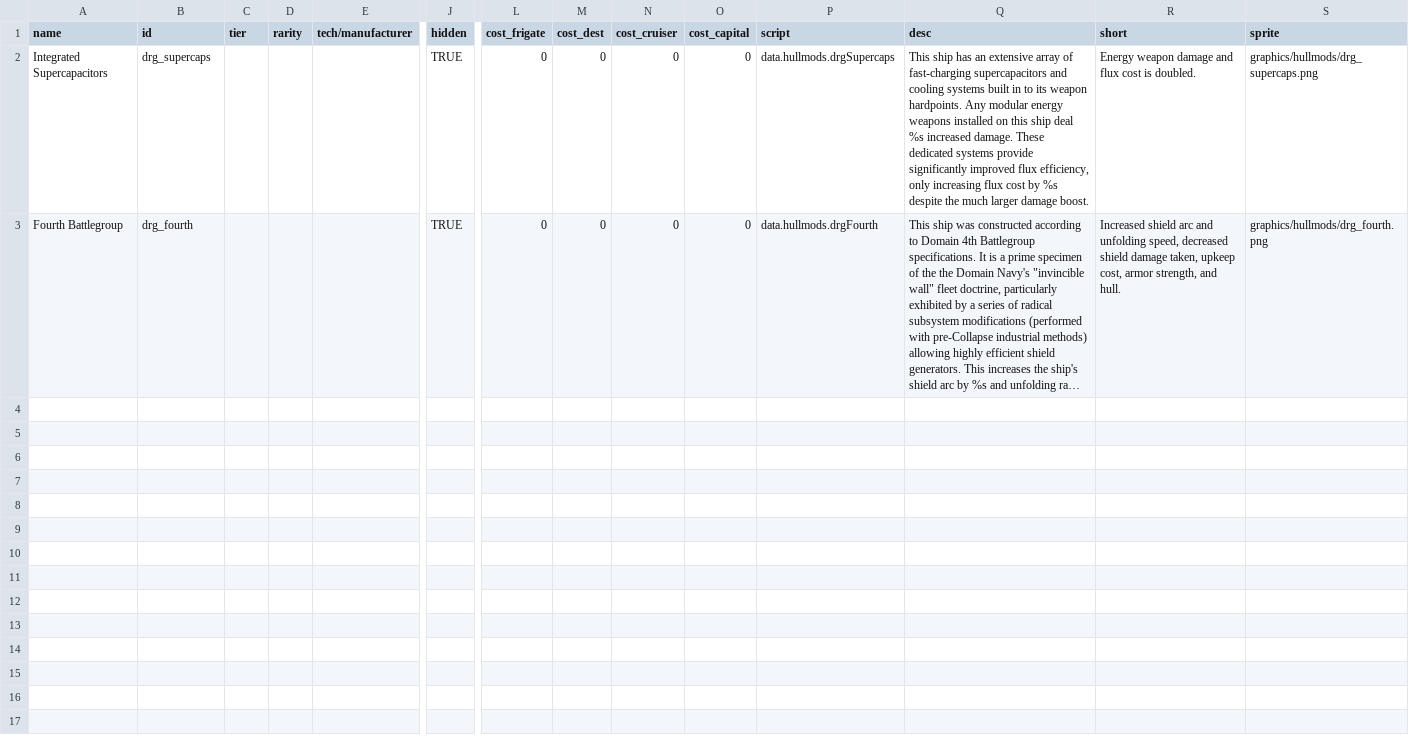
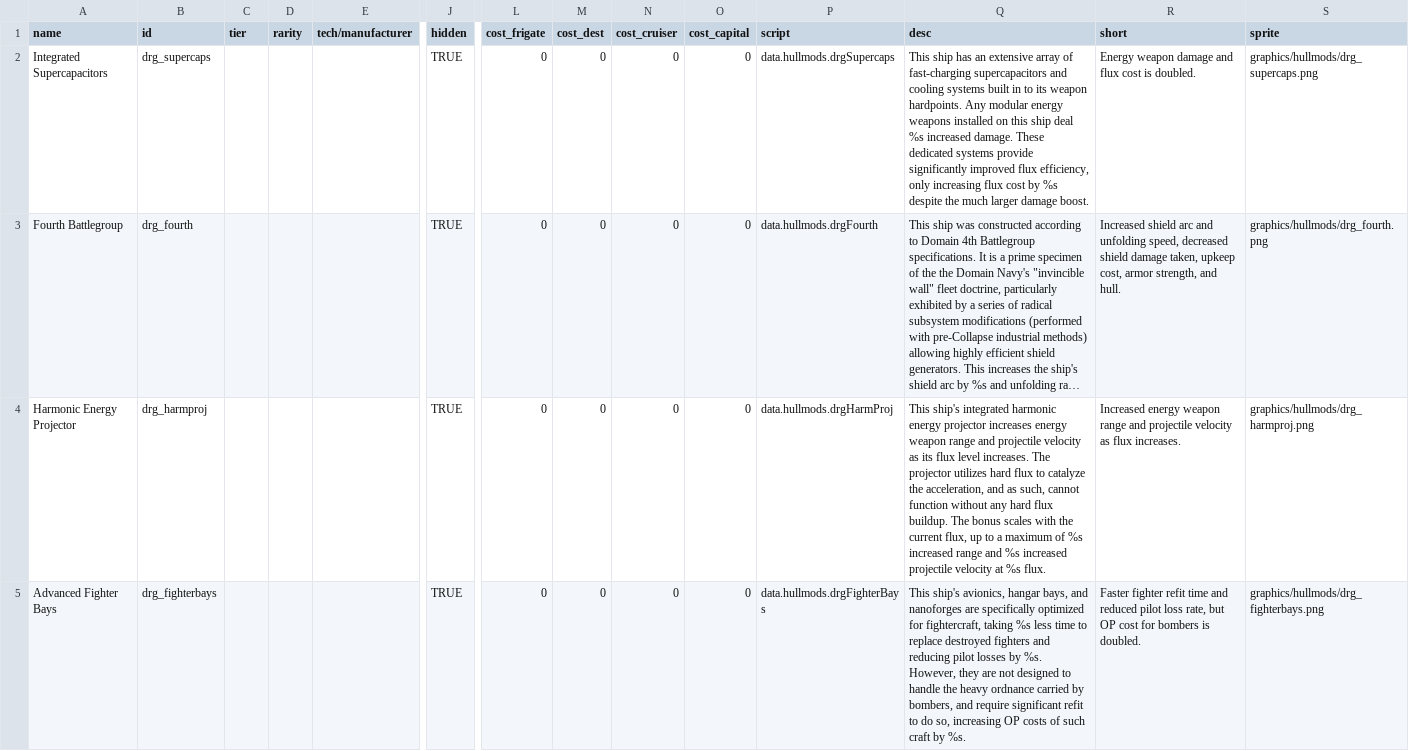
Before and after one commit to theDragn/HTE, a CSV file: HTE/data/hullmods/hull_mods.csv, drawn as a sheet; only a part is shown, gaps mark what is left out; long unchanged cells end in …; rows hold the shown columns only; the diff names each change by its address in the sheet, - before the commit and + after, or states it on an @@ line.

```diff
--- a/HTE/data/hullmods/hull_mods.csv
+++ b/HTE/data/hullmods/hull_mods.csv
+row 4: Harmonic Energy Projector | drg_harmproj |  |  |  | TRUE | 0 | 0 | 0 | 0 | data.hullmods.drgHarmProj | This ship's integrated harmonic energy projector increases energy weapon range and projectile velocity as its flux level increases. The projector utilizes hard flux to catalyze the acceleration, and as such, cannot function without any hard flux buildup. The bonus scales with the current flux, up to a maximum of %s increased range and %s increased projectile velocity at %s flux. | Increased energy weapon range and projectile velocity as flux increases. | graphics/hullmods/drg_harmproj.png
+row 5: Advanced Fighter Bays | drg_fighterbays |  |  |  | TRUE | 0 | 0 | 0 | 0 | data.hullmods.drgFighterBays | This ship's avionics, hangar bays, and nanoforges are specifically optimized for fightercraft, taking %s less time to replace destroyed fighters and reducing pilot losses by %s. However, they are not designed to handle the heavy ordnance carried by bombers, and require significant refit to do so, increasing OP costs of such craft by %s. | Faster fighter refit time and reduced pilot loss rate, but OP cost for bombers is doubled. | graphics/hullmods/drg_fighterbays.png
```
Also changed, not shown: HTE/data/hulls/ship_data.csv, HTE/data/strings/descriptions.csv, 38 other files.
